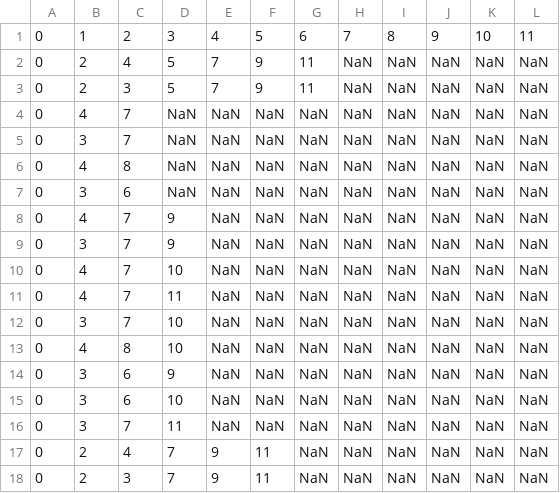
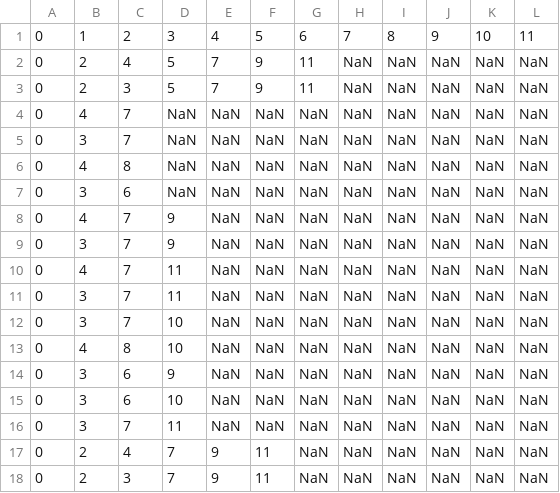
Before and after one commit to nicthib/anthem, a CSV file: matlab/src/NoteIDX.csv, drawn as a sheet.

```diff
--- a/matlab/src/NoteIDX.csv
+++ b/matlab/src/NoteIDX.csv
@@ -9,4 +9,4 @@
 0,3,7,9,NaN,NaN,NaN,NaN,NaN,NaN,NaN,NaN
-0,4,7,10,NaN,NaN,NaN,NaN,NaN,NaN,NaN,NaN
 0,4,7,11,NaN,NaN,NaN,NaN,NaN,NaN,NaN,NaN
+0,3,7,11,NaN,NaN,NaN,NaN,NaN,NaN,NaN,NaN
 0,3,7,10,NaN,NaN,NaN,NaN,NaN,NaN,NaN,NaN
```
Also changed, not shown: 10 other files.
